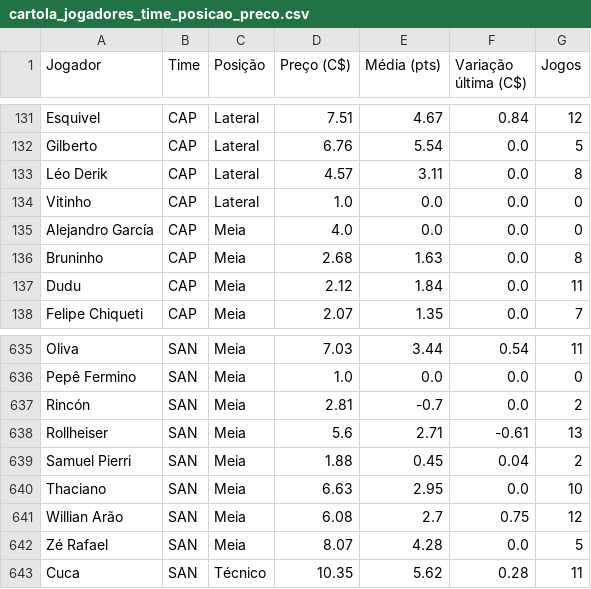
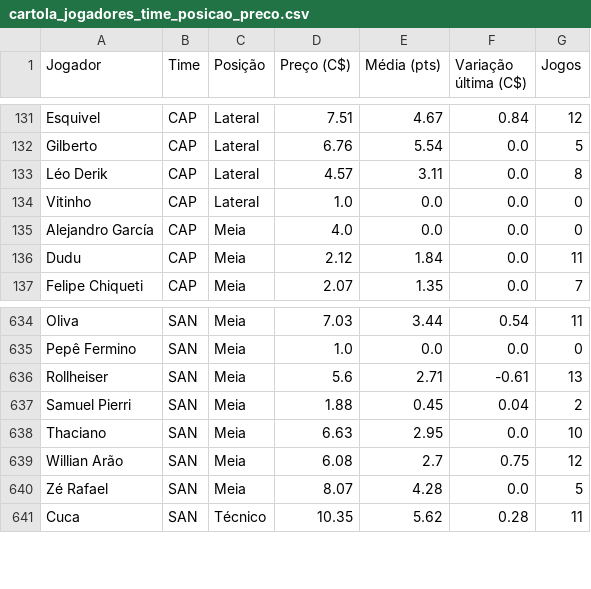
Before and after one commit to renatovarges/Live-TCC-Projeto-FInal, a CSV file: cartola_jogadores_time_posicao_preco.csv, drawn as a sheet; only a part is shown, gaps mark what is left out; the diff names each change by its address in the sheet, - before the commit and + after, or states it on an @@ line.

```diff
--- a/cartola_jogadores_time_posicao_preco.csv
+++ b/cartola_jogadores_time_posicao_preco.csv
-row 136: Bruninho | CAP | Meia | 2.68 | 1.63 | 0.0 | 8
-row 637: Rincón | SAN | Meia | 2.81 | -0.7 | 0.0 | 2
```
